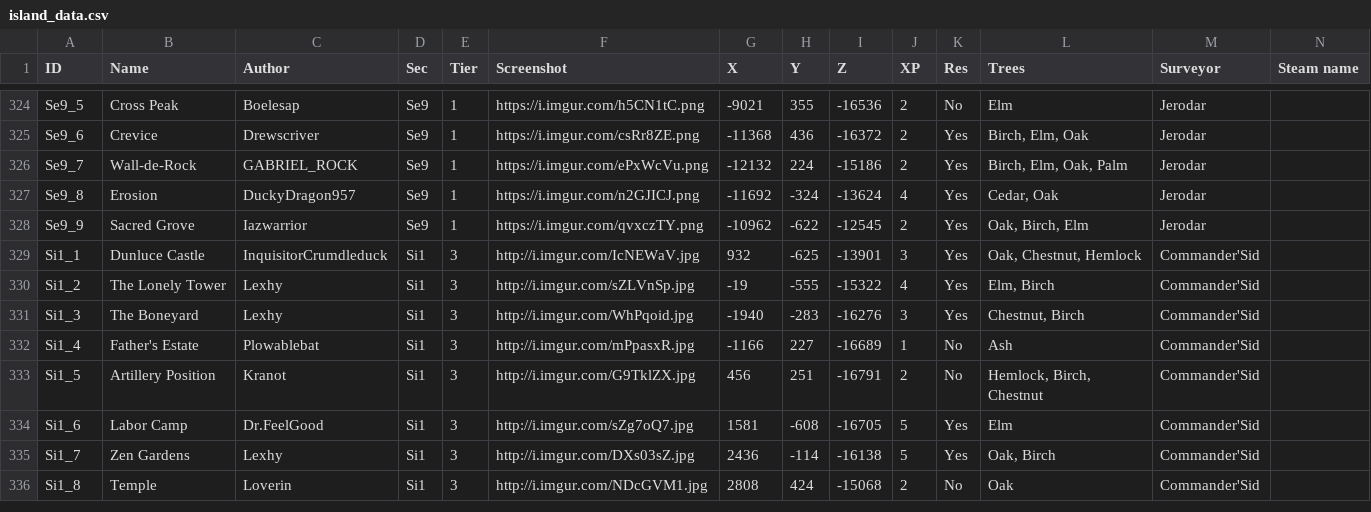
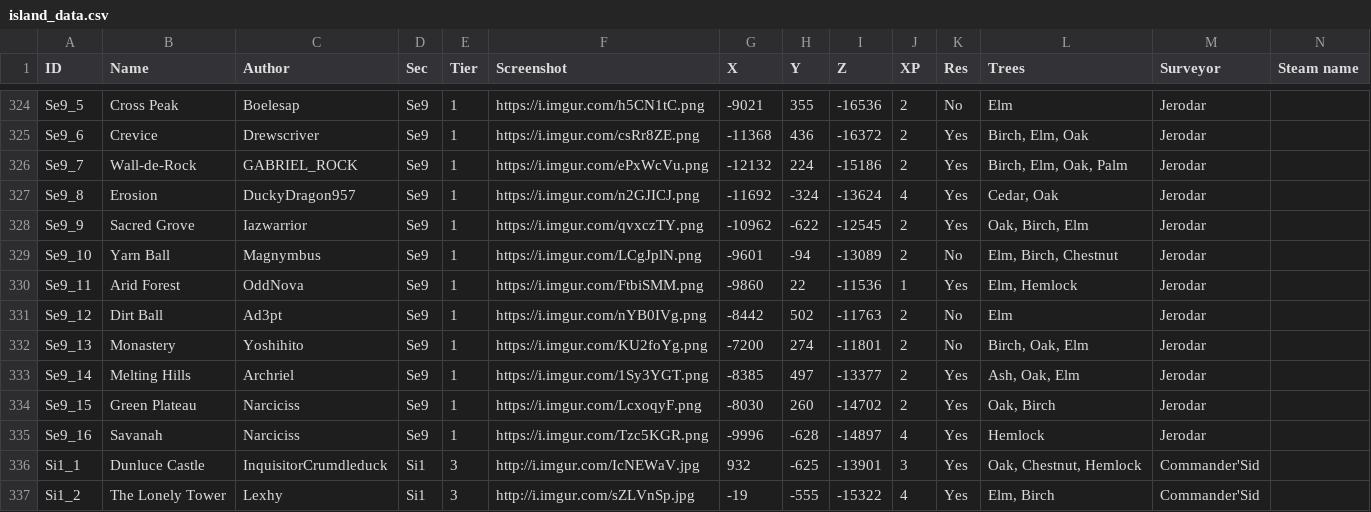
Before and after one commit to Jerodar/WAMap, a CSV file: data/2/island_data.csv, drawn as a sheet; only a part is shown, gaps mark what is left out; the shorter side is filled out with more unchanged rows.

Commit message:
Added the final few island of Se9 and the entire map \o/

```diff
--- a/data/2/island_data.csv
+++ b/data/2/island_data.csv
@@ -328,2 +328,9 @@ Se9_8,Erosion,DuckyDragon957,Se9,1,https://i.imgur.com/n2GJICJ.png,-11692,-324,-
 Se9_9,Sacred Grove,Iazwarrior,Se9,1,https://i.imgur.com/qvxczTY.png,-10962,-622,-12545,2,Yes,"Oak, Birch, Elm",Jerodar,
+Se9_10,Yarn Ball,Magnymbus,Se9,1,https://i.imgur.com/LCgJplN.png,-9601,-94,-13089,2,No,"Elm, Birch, Chestnut",Jerodar,
+Se9_11,Arid Forest,OddNova,Se9,1,https://i.imgur.com/FtbiSMM.png,-9860,22,-11536,1,Yes,"Elm, Hemlock",Jerodar,
+Se9_12,Dirt Ball,Ad3pt,Se9,1,https://i.imgur.com/nYB0IVg.png,-8442,502,-11763,2,No,Elm,Jerodar,
+Se9_13,Monastery,Yoshihito,Se9,1,https://i.imgur.com/KU2foYg.png,-7200,274,-11801,2,No,"Birch, Oak, Elm",Jerodar,
+Se9_14,Melting Hills,Archriel,Se9,1,https://i.imgur.com/1Sy3YGT.png,-8385,497,-13377,2,Yes,"Ash, Oak, Elm",Jerodar,
+Se9_15,Green Plateau,Narciciss,Se9,1,https://i.imgur.com/LcxoqyF.png,-8030,260,-14702,2,Yes,"Oak, Birch",Jerodar,
+Se9_16,Savanah,Narciciss,Se9,1,https://i.imgur.com/Tzc5KGR.png,-9996,-628,-14897,4,Yes,Hemlock,Jerodar,
 Si1_1,Dunluce Castle,InquisitorCrumdleduck,Si1,3,http://i.imgur.com/IcNEWaV.jpg,932,-625,-13901,3,Yes,"Oak, Chestnut, Hemlock",Commander'Sid,
```
Also changed, not shown: 21 other files.
